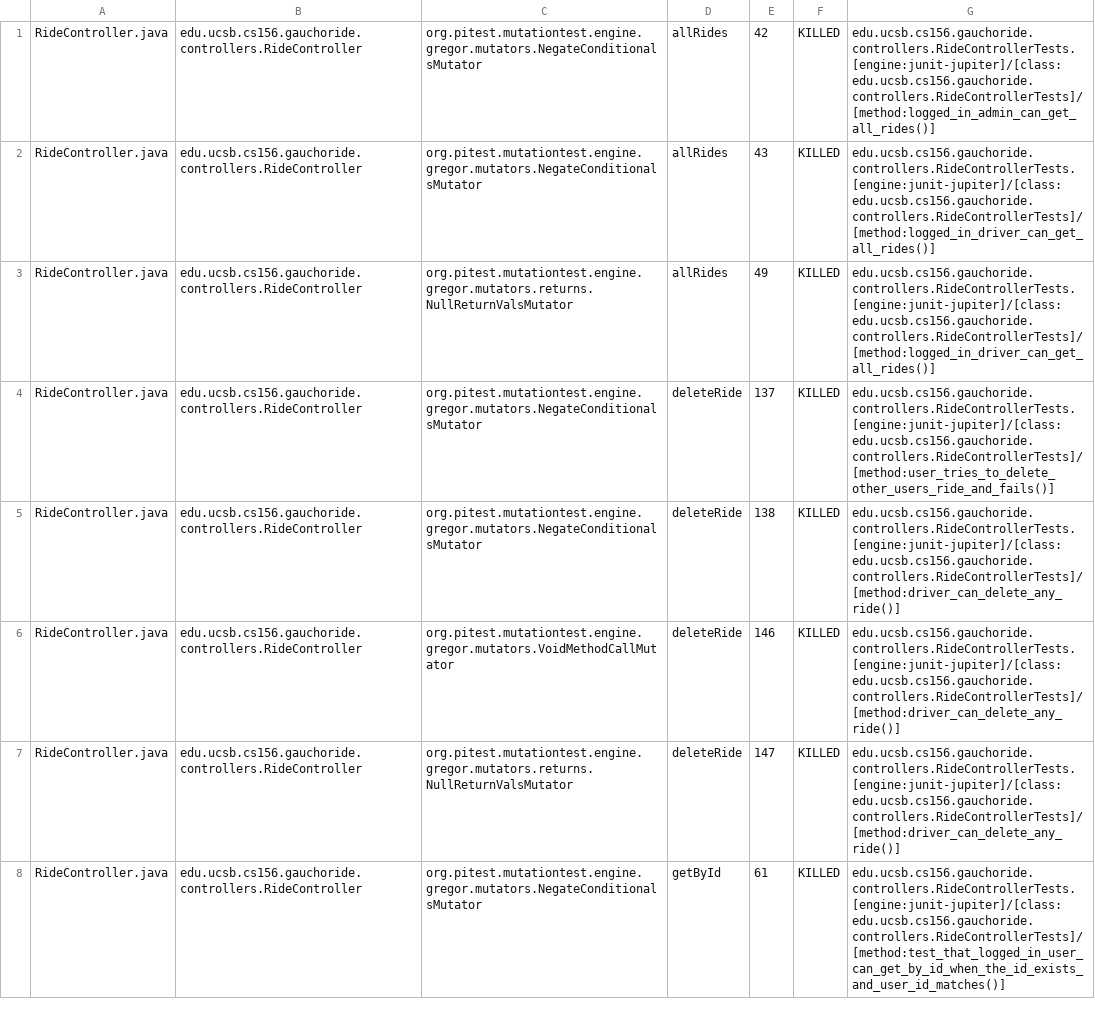
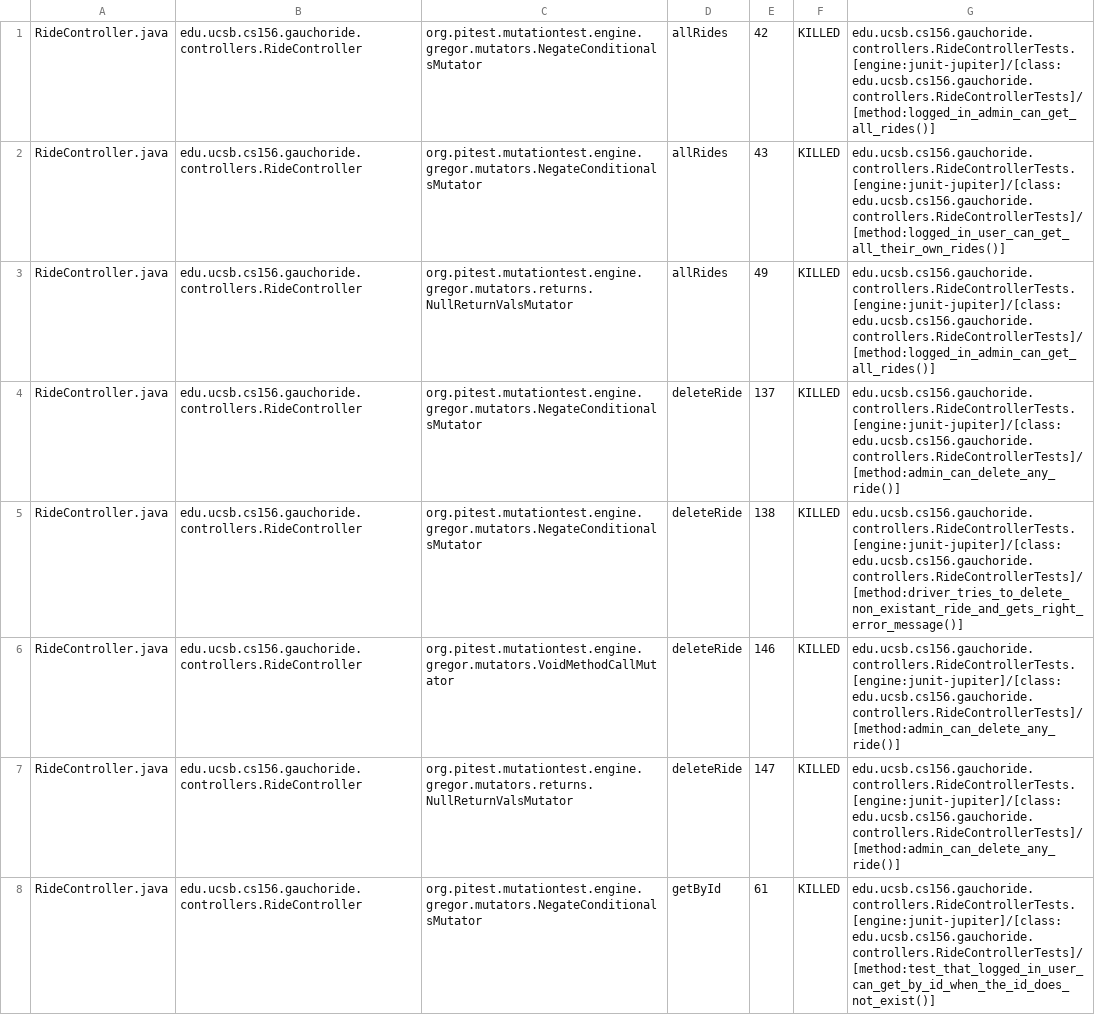
Before and after one commit to ucsb-cs156-m23/proj-gauchoride-m23-9am-3, a CSV file: prs/30/pitest/mutations.csv, drawn as a sheet; only a part is shown; the diff covers the shown part only.

Commit message:
Deploying to gh-pages from @ ucsb-cs156-m23/proj-gauchoride-m23-9am-3@65e23d191fbef5598ec82c1e005ce0f29321eee8 🚀

```diff
--- a/prs/30/pitest/mutations.csv
+++ b/prs/30/pitest/mutations.csv
@@ -1,8 +1,8 @@
 RideController.java,edu.ucsb.cs156.gauchoride.controllers.RideController,org.pitest.mutationtest.engine.gregor.mutators.NegateConditionalsMutator,allRides,42,KILLED,edu.ucsb.cs156.gauchoride.controllers.RideControllerTests.[engine:junit-jupiter]/[class:edu.ucsb.cs156.gauchoride.controllers.RideControllerTests]/[method:logged_in_admin_can_get_all_rides()]
-RideController.java,edu.ucsb.cs156.gauchoride.controllers.RideController,org.pitest.mutationtest.engine.gregor.mutators.NegateConditionalsMutator,allRides,43,KILLED,edu.ucsb.cs156.gauchoride.controllers.RideControllerTests.[engine:junit-jupiter]/[class:edu.ucsb.cs156.gauchoride.controllers.RideControllerTests]/[method:logged_in_driver_can_get_all_rides()]
-RideController.java,edu.ucsb.cs156.gauchoride.controllers.RideController,org.pitest.mutationtest.engine.gregor.mutators.returns.NullReturnValsMutator,allRides,49,KILLED,edu.ucsb.cs156.gauchoride.controllers.RideControllerTests.[engine:junit-jupiter]/[class:edu.ucsb.cs156.gauchoride.controllers.RideControllerTests]/[method:logged_in_driver_can_get_all_rides()]
-RideController.java,edu.ucsb.cs156.gauchoride.controllers.RideController,org.pitest.mutationtest.engine.gregor.mutators.NegateConditionalsMutator,deleteRide,137,KILLED,edu.ucsb.cs156.gauchoride.controllers.RideControllerTests.[engine:junit-jupiter]/[class:edu.ucsb.cs156.gauchoride.controllers.RideControllerTests]/[method:user_tries_to_delete_other_users_ride_and_fails()]
-RideController.java,edu.ucsb.cs156.gauchoride.controllers.RideController,org.pitest.mutationtest.engine.gregor.mutators.NegateConditionalsMutator,deleteRide,138,KILLED,edu.ucsb.cs156.gauchoride.controllers.RideControllerTests.[engine:junit-jupiter]/[class:edu.ucsb.cs156.gauchoride.controllers.RideControllerTests]/[method:driver_can_delete_any_ride()]
-RideController.java,edu.ucsb.cs156.gauchoride.controllers.RideController,org.pitest.mutationtest.engine.gregor.mutators.VoidMethodCallMutator,deleteRide,146,KILLED,edu.ucsb.cs156.gauchoride.controllers.RideControllerTests.[engine:junit-jupiter]/[class:edu.ucsb.cs156.gauchoride.controllers.RideControllerTests]/[method:driver_can_delete_any_ride()]
-RideController.java,edu.ucsb.cs156.gauchoride.controllers.RideController,org.pitest.mutationtest.engine.gregor.mutators.returns.NullReturnValsMutator,deleteRide,147,KILLED,edu.ucsb.cs156.gauchoride.controllers.RideControllerTests.[engine:junit-jupiter]/[class:edu.ucsb.cs156.gauchoride.controllers.RideControllerTests]/[method:driver_can_delete_any_ride()]
-RideController.java,edu.ucsb.cs156.gauchoride.controllers.RideController,org.pitest.mutationtest.engine.gregor.mutators.NegateConditionalsMutator,getById,61,KILLED,edu.ucsb.cs156.gauchoride.controllers.RideControllerTests.[engine:junit-jupiter]/[class:edu.ucsb.cs156.gauchoride.controllers.RideControllerTests]/[method:test_that_logged_in_user_can_get_by_id_when_the_id_exists_and_user_id_matches()]
+RideController.java,edu.ucsb.cs156.gauchoride.controllers.RideController,org.pitest.mutationtest.engine.gregor.mutators.NegateConditionalsMutator,allRides,43,KILLED,edu.ucsb.cs156.gauchoride.controllers.RideControllerTests.[engine:junit-jupiter]/[class:edu.ucsb.cs156.gauchoride.controllers.RideControllerTests]/[method:logged_in_user_can_get_all_their_own_rides()]
+RideController.java,edu.ucsb.cs156.gauchoride.controllers.RideController,org.pitest.mutationtest.engine.gregor.mutators.returns.NullReturnValsMutator,allRides,49,KILLED,edu.ucsb.cs156.gauchoride.controllers.RideControllerTests.[engine:junit-jupiter]/[class:edu.ucsb.cs156.gauchoride.controllers.RideControllerTests]/[method:logged_in_admin_can_get_all_rides()]
+RideController.java,edu.ucsb.cs156.gauchoride.controllers.RideController,org.pitest.mutationtest.engine.gregor.mutators.NegateConditionalsMutator,deleteRide,137,KILLED,edu.ucsb.cs156.gauchoride.controllers.RideControllerTests.[engine:junit-jupiter]/[class:edu.ucsb.cs156.gauchoride.controllers.RideControllerTests]/[method:admin_can_delete_any_ride()]
+RideController.java,edu.ucsb.cs156.gauchoride.controllers.RideController,org.pitest.mutationtest.engine.gregor.mutators.NegateConditionalsMutator,deleteRide,138,KILLED,edu.ucsb.cs156.gauchoride.controllers.RideControllerTests.[engine:junit-jupiter]/[class:edu.ucsb.cs156.gauchoride.controllers.RideControllerTests]/[method:driver_tries_to_delete_non_existant_ride_and_gets_right_error_message()]
+RideController.java,edu.ucsb.cs156.gauchoride.controllers.RideController,org.pitest.mutationtest.engine.gregor.mutators.VoidMethodCallMutator,deleteRide,146,KILLED,edu.ucsb.cs156.gauchoride.controllers.RideControllerTests.[engine:junit-jupiter]/[class:edu.ucsb.cs156.gauchoride.controllers.RideControllerTests]/[method:admin_can_delete_any_ride()]
+RideController.java,edu.ucsb.cs156.gauchoride.controllers.RideController,org.pitest.mutationtest.engine.gregor.mutators.returns.NullReturnValsMutator,deleteRide,147,KILLED,edu.ucsb.cs156.gauchoride.controllers.RideControllerTests.[engine:junit-jupiter]/[class:edu.ucsb.cs156.gauchoride.controllers.RideControllerTests]/[method:admin_can_delete_any_ride()]
+RideController.java,edu.ucsb.cs156.gauchoride.controllers.RideController,org.pitest.mutationtest.engine.gregor.mutators.NegateConditionalsMutator,getById,61,KILLED,edu.ucsb.cs156.gauchoride.controllers.RideControllerTests.[engine:junit-jupiter]/[class:edu.ucsb.cs156.gauchoride.controllers.RideControllerTests]/[method:test_that_logged_in_user_can_get_by_id_when_the_id_does_not_exist()]
```
Also changed, not shown: 38 edited cells elsewhere in this file, 15 other files.
